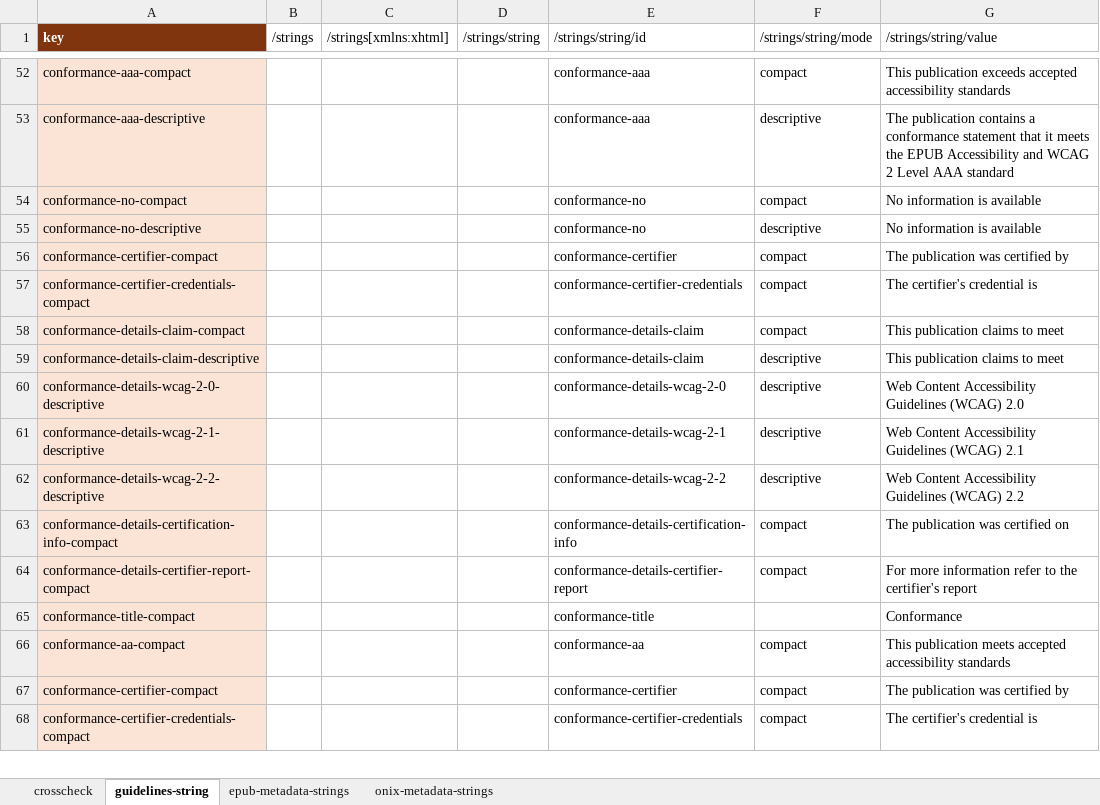
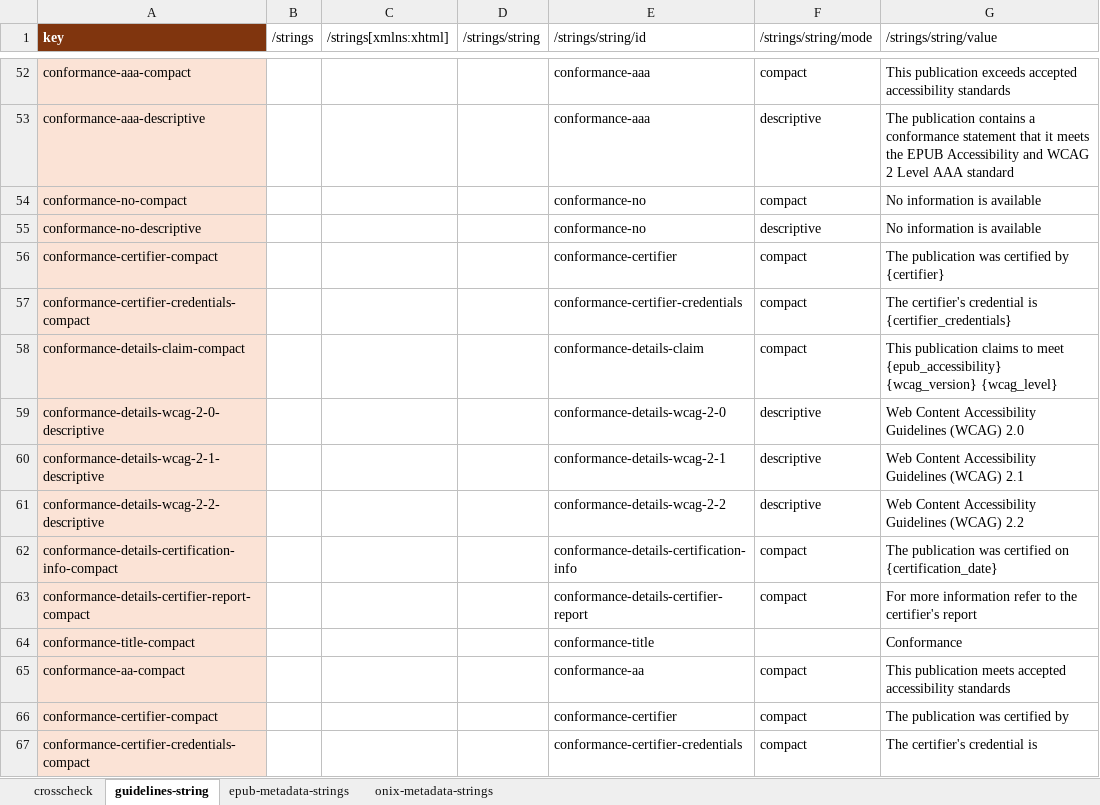
Before and after one commit to w3c/publ-a11y, an Excel workbook: a11y-meta-display-guide/2.1/draft/localizations/crosscheck strings epub-onix-canonical_json.xlsx, sheet guidelines-string, drawn as a sheet; only a part is shown, gaps mark what is left out; values as stored, in another font and other column widths than the file's, no borders; removed rows and columns are numbered as before the commit, all else as after; the diff names each change by its address in the sheet, - before the commit and + after, or states it on an @@ line.

```diff
--- a/a11y-meta-display-guide/2.1/draft/localizations/crosscheck strings epub-onix-canonical_json.xlsx (sheet guidelines-string)
+++ b/a11y-meta-display-guide/2.1/draft/localizations/crosscheck strings epub-onix-canonical_json.xlsx (sheet guidelines-string)
-G56 (/strings/string/value): The publication was certified by
+G56 (/strings/string/value): The publication was certified by {certifier}
-G57 (/strings/string/value): The certifier's credential is
+G57 (/strings/string/value): The certifier's credential is {certifier_credentials}
-G58 (/strings/string/value): …to meet
+G58 (/strings/string/value): …to meet {epub_accessibility} {wcag_version} {wcag_level}
-row 59: conformance-details-claim-descriptive |  |  |  | conformance-details-claim | descriptive | This publication claims to meet
-G62 (/strings/string/value): The publication was certified on
+G62 (/strings/string/value): The publication was certified on {certification_date}
```
Also changed, not shown: sheet crosscheck, formulas that keep their value.
